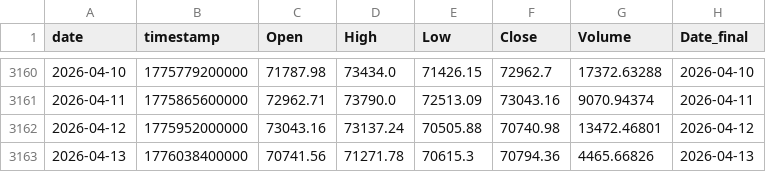
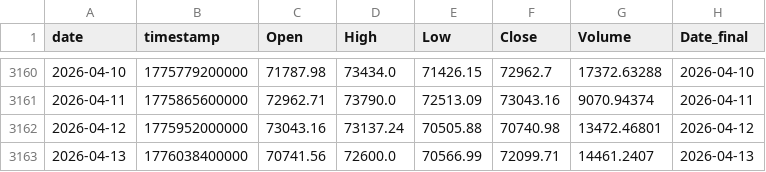
Before and after one commit to Hibra999/TT, a CSV file: data/tokens/BTC-USDT_2020-2025.csv, drawn as a sheet; only a part is shown, gaps mark what is left out.

```diff
--- a/data/tokens/BTC-USDT_2020-2025.csv
+++ b/data/tokens/BTC-USDT_2020-2025.csv
@@ -3162,2 +3162,2 @@ date,timestamp,Open,High,Low,Close,Volume,Date_final
 2026-04-12,1775952000000,73043.16,73137.24,70505.88,70740.98,13472.46801,2026-04-12
-2026-04-13,1776038400000,70741.56,71271.78,70615.3,70794.36,4465.66826,2026-04-13
+2026-04-13,1776038400000,70741.56,72600.0,70566.99,72099.71,14461.2407,2026-04-13
```
Also changed, not shown: data/tokens/AAPL_2020-2025.csv, data/tokens/CBOE_2020-2025.csv, 7 other files.
